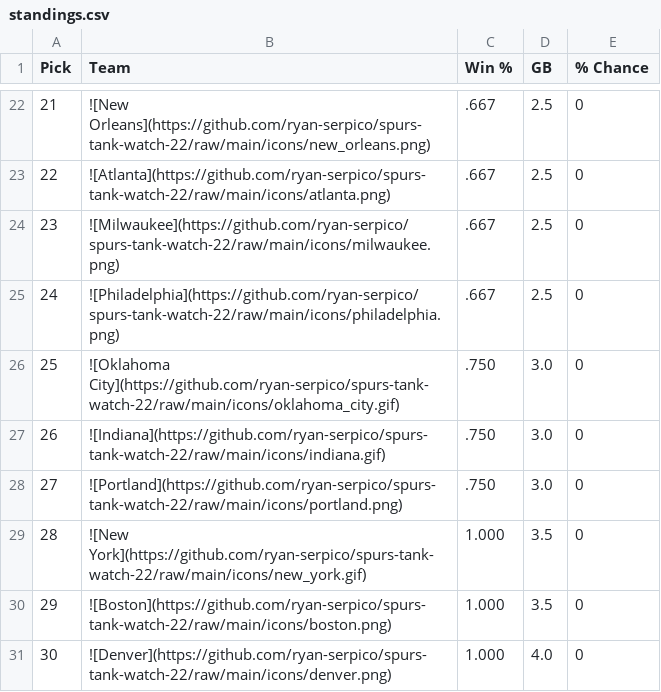
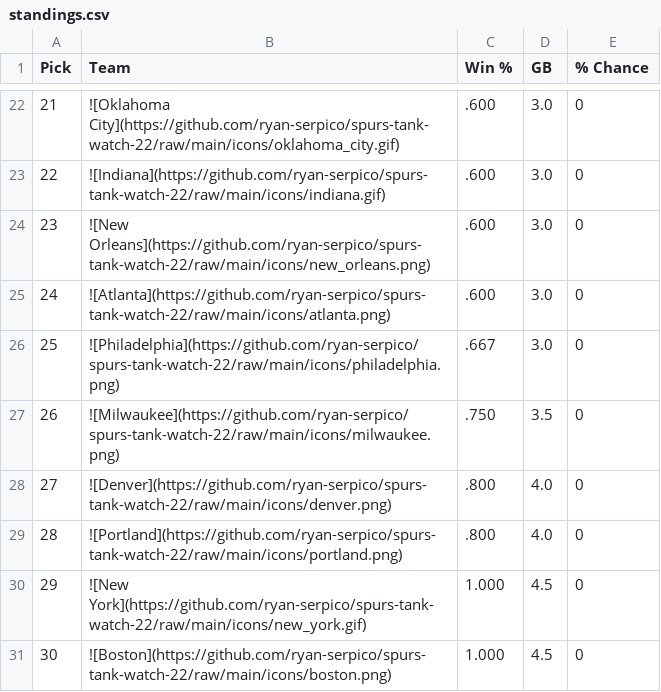
Before and after one commit to ryan-serpico/spurs-tank-watch-22, a CSV file: output/standings.csv, drawn as a sheet; only a part is shown, gaps mark what is left out; the diff covers the shown part only.

```diff
--- a/output/standings.csv
+++ b/output/standings.csv
@@ -22,10 +22,10 @@ Pick,Team,Win %,GB,% Chance
-21,![New Orleans](https://github.com/ryan-serpico/spurs-tank-watch-22/raw/main/icons/new_orleans.png),.667,2.5,0
-22,![Atlanta](https://github.com/ryan-serpico/spurs-tank-watch-22/raw/main/icons/atlanta.png),.667,2.5,0
-23,![Milwaukee](https://github.com/ryan-serpico/spurs-tank-watch-22/raw/main/icons/milwaukee.png),.667,2.5,0
-24,![Philadelphia](https://github.com/ryan-serpico/spurs-tank-watch-22/raw/main/icons/philadelphia.png),.667,2.5,0
-25,![Oklahoma City](https://github.com/ryan-serpico/spurs-tank-watch-22/raw/main/icons/oklahoma_city.gif),.750,3.0,0
-26,![Indiana](https://github.com/ryan-serpico/spurs-tank-watch-22/raw/main/icons/indiana.gif),.750,3.0,0
-27,![Portland](https://github.com/ryan-serpico/spurs-tank-watch-22/raw/main/icons/portland.png),.750,3.0,0
-28,![New York](https://github.com/ryan-serpico/spurs-tank-watch-22/raw/main/icons/new_york.gif),1.000,3.5,0
-29,![Boston](https://github.com/ryan-serpico/spurs-tank-watch-22/raw/main/icons/boston.png),1.000,3.5,0
-30,![Denver](https://github.com/ryan-serpico/spurs-tank-watch-22/raw/main/icons/denver.png),1.000,4.0,0
+21,![Oklahoma City](https://github.com/ryan-serpico/spurs-tank-watch-22/raw/main/icons/oklahoma_city.gif),.600,3.0,0
+22,![Indiana](https://github.com/ryan-serpico/spurs-tank-watch-22/raw/main/icons/indiana.gif),.600,3.0,0
+23,![New Orleans](https://github.com/ryan-serpico/spurs-tank-watch-22/raw/main/icons/new_orleans.png),.600,3.0,0
+24,![Atlanta](https://github.com/ryan-serpico/spurs-tank-watch-22/raw/main/icons/atlanta.png),.600,3.0,0
+25,![Philadelphia](https://github.com/ryan-serpico/spurs-tank-watch-22/raw/main/icons/philadelphia.png),.667,3.0,0
+26,![Milwaukee](https://github.com/ryan-serpico/spurs-tank-watch-22/raw/main/icons/milwaukee.png),.750,3.5,0
+27,![Denver](https://github.com/ryan-serpico/spurs-tank-watch-22/raw/main/icons/denver.png),.800,4.0,0
+28,![Portland](https://github.com/ryan-serpico/spurs-tank-watch-22/raw/main/icons/portland.png),.800,4.0,0
+29,![New York](https://github.com/ryan-serpico/spurs-tank-watch-22/raw/main/icons/new_york.gif),1.000,4.5,0
+30,![Boston](https://github.com/ryan-serpico/spurs-tank-watch-22/raw/main/icons/boston.png),1.000,4.5,0
```
Also changed, not shown: 45 edited cells elsewhere in this file, 3 other files.
